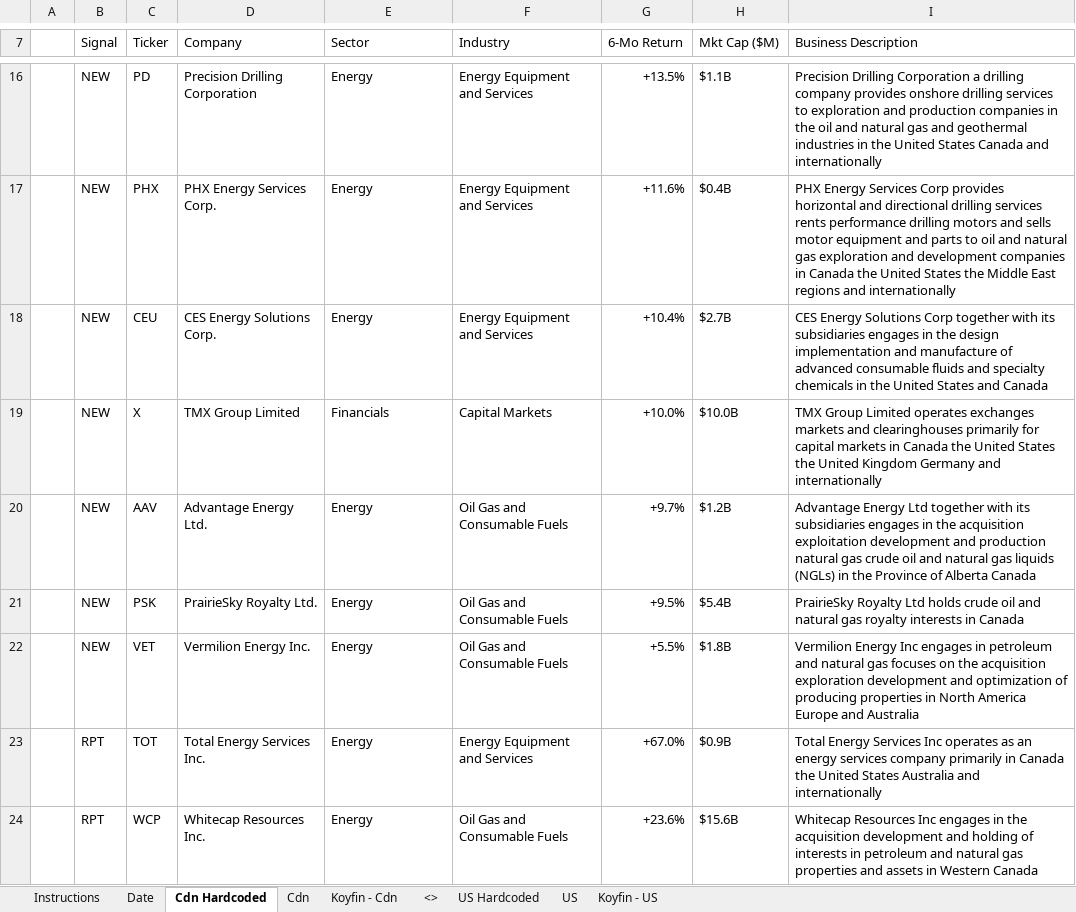
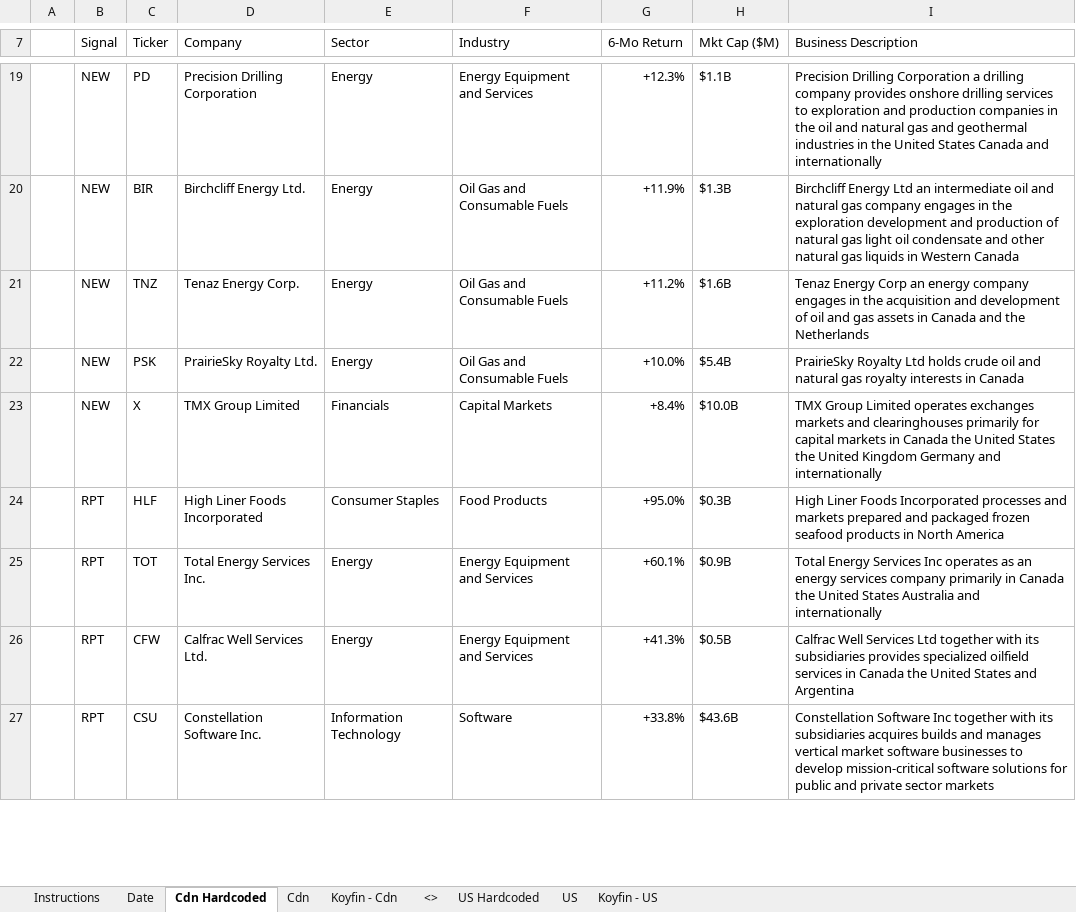
Before and after one commit to 5iResearch/data-scripts, an Excel workbook: outputs/benchmark-beaters/Benchmark_Beaters_latest.xlsx, sheet Cdn Hardcoded, drawn as a sheet; only a part is shown, gaps mark what is left out; values as stored, in another font and other column widths than the file's, no cell formats; charts and pictures and conditional formats not drawn; removed rows and columns are numbered as before the commit, all else as after; the diff covers the shown part only; the diff names each change by its address in the sheet, - before the commit and + after, or states it on an @@ line.

```diff
--- a/outputs/benchmark-beaters/Benchmark_Beaters_latest.xlsx (sheet Cdn Hardcoded)
+++ b/outputs/benchmark-beaters/Benchmark_Beaters_latest.xlsx (sheet Cdn Hardcoded)
-G19 (6-Mo Return): +13.5%
+G19 (6-Mo Return): +12.3%
-row 17:  | NEW | PHX | PHX Energy Services Corp. | Energy | Energy Equipment and Services | +11.6% | $0.4B | PHX Energy Services Corp provides horizontal and directional drilling services rents performance drilling motors and sells motor equipment and parts to oil and natural gas exploration and development companies in Canada the United States the Middle East regions and internationally
-row 18:  | NEW | CEU | CES Energy Solutions Corp. | Energy | Energy Equipment and Services | +10.4% | $2.7B | CES Energy Solutions Corp together with its subsidiaries engages in the design implementation and manufacture of advanced consumable fluids and specialty chemicals in the United States and Canada
-row 19:  | NEW | X | TMX Group Limited | Financials | Capital Markets | +10.0% | $10.0B | TMX Group Limited operates exchanges markets and clearinghouses primarily for capital markets in Canada the United States the United Kingdom Germany and internationally
+row 20:  | NEW | BIR | Birchcliff Energy Ltd. | Energy | Oil Gas and Consumable Fuels | +11.9% | $1.3B | Birchcliff Energy Ltd an intermediate oil and natural gas company engages in the exploration development and production of natural gas light oil condensate and other natural gas liquids in Western Canada
-C21 (Ticker): AAV
+C21 (Ticker): TNZ
-D21 (Company): Advantage Energy Ltd.
+D21 (Company): Tenaz Energy Corp.
-G21 (6-Mo Return): +9.7%
+G21 (6-Mo Return): +11.2%
-H21 (Mkt Cap ($M)): $1.2B
+H21 (Mkt Cap ($M)): $1.6B
-I21 (Business Description): Advantage Energy Ltd together with its subsidiaries engages in the acquisition exploitation development and production natural gas crude oil and natural gas liquids (NGLs) in the Province of Alberta Canada
+I21 (Business Description): Tenaz Energy Corp an energy company engages in the acquisition and development of oil and gas assets in Canada and the Netherlands
-G22 (6-Mo Return): +9.5%
+G22 (6-Mo Return): +10.0%
-row 22:  | NEW | VET | Vermilion Energy Inc. | Energy | Oil Gas and Consumable Fuels | +5.5% | $1.8B | Vermilion Energy Inc engages in petroleum and natural gas focuses on the acquisition exploration development and optimization of producing properties in North America Europe and Australia
+row 23:  | NEW | X | TMX Group Limited | Financials | Capital Markets | +8.4% | $10.0B | TMX Group Limited operates exchanges markets and clearinghouses primarily for capital markets in Canada the United States the United Kingdom Germany and internationally
+row 24:  | RPT | HLF | High Liner Foods Incorporated | Consumer Staples | Food Products | +95.0% | $0.3B | High Liner Foods Incorporated processes and markets prepared and packaged frozen seafood products in North America
-G25 (6-Mo Return): +67.0%
+G25 (6-Mo Return): +60.1%
-row 24:  | RPT | WCP | Whitecap Resources Inc. | Energy | Oil Gas and Consumable Fuels | +23.6% | $15.6B | Whitecap Resources Inc engages in the acquisition development and holding of interests in petroleum and natural gas properties and assets in Western Canada
+row 26:  | RPT | CFW | Calfrac Well Services Ltd. | Energy | Energy Equipment and Services | +41.3% | $0.5B | Calfrac Well Services Ltd together with its subsidiaries provides specialized oilfield services in Canada the United States and Argentina
+row 27:  | RPT | CSU | Constellation Software Inc. | Information Technology | Software | +33.8% | $43.6B | Constellation Software Inc together with its subsidiaries acquires builds and manages vertical market software businesses to develop mission-critical software solutions for public and private sector markets
```
Also changed, not shown: 13 added rows, 6 removed rows and 11 edited cells elsewhere in this sheet, sheet US Hardcoded, sheet Date, cell formats, 13 other files.
